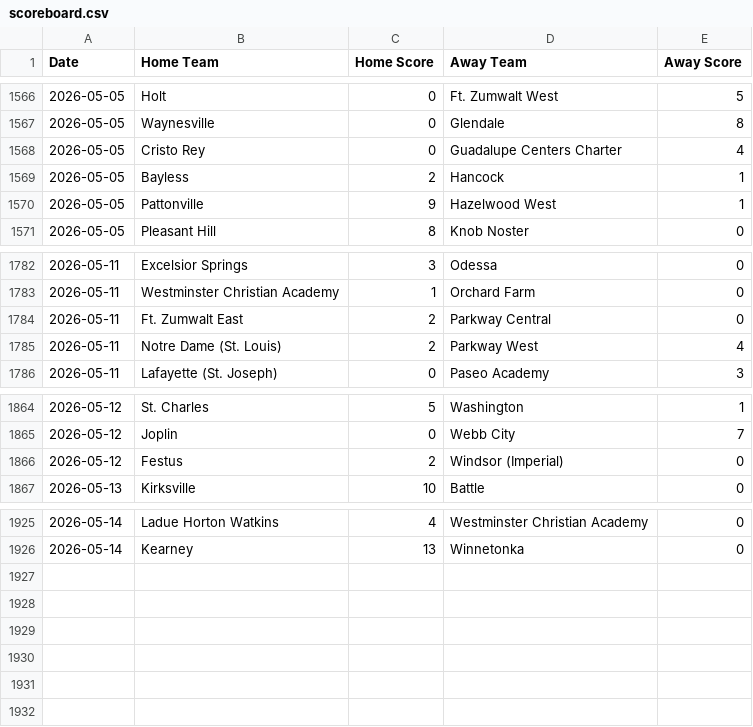
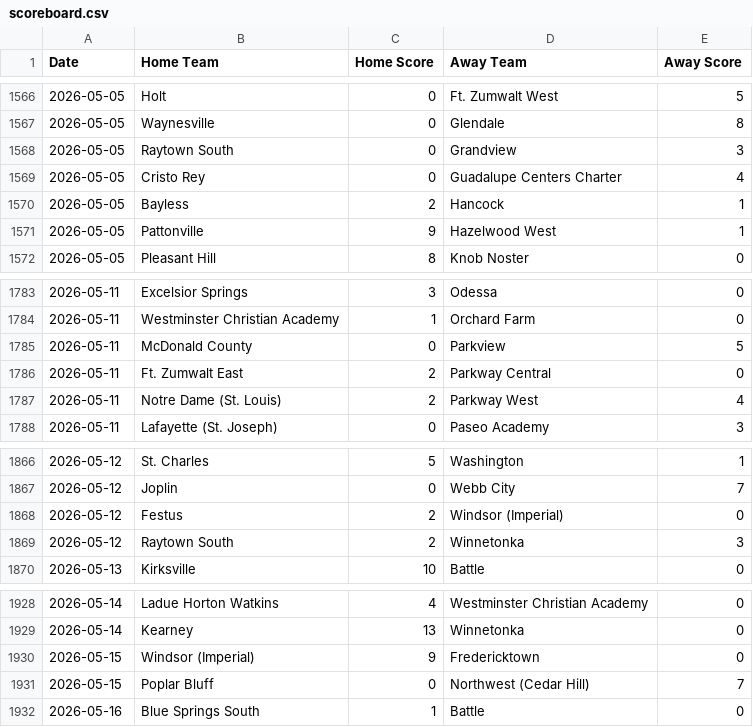
Before and after one commit to AllMOSports/Girls-Soccer-Ratings, a CSV file: scoreboard.csv, drawn as a sheet; only a part is shown, gaps mark what is left out; the diff names each change by its address in the sheet, - before the commit and + after, or states it on an @@ line.

```diff
--- a/scoreboard.csv
+++ b/scoreboard.csv
+row 1568: 2026-05-05 | Raytown South | 0 | Grandview | 3
+row 1785: 2026-05-11 | McDonald County | 0 | Parkview | 5
+row 1869: 2026-05-12 | Raytown South | 2 | Winnetonka | 3
+row 1930: 2026-05-15 | Windsor (Imperial) | 9 | Fredericktown | 0
+row 1931: 2026-05-15 | Poplar Bluff | 0 | Northwest (Cedar Hill) | 7
+row 1932: 2026-05-16 | Blue Springs South | 1 | Battle | 0
```
Also changed, not shown: ratings_all.csv, ratings_class1.csv, 8 other files.
